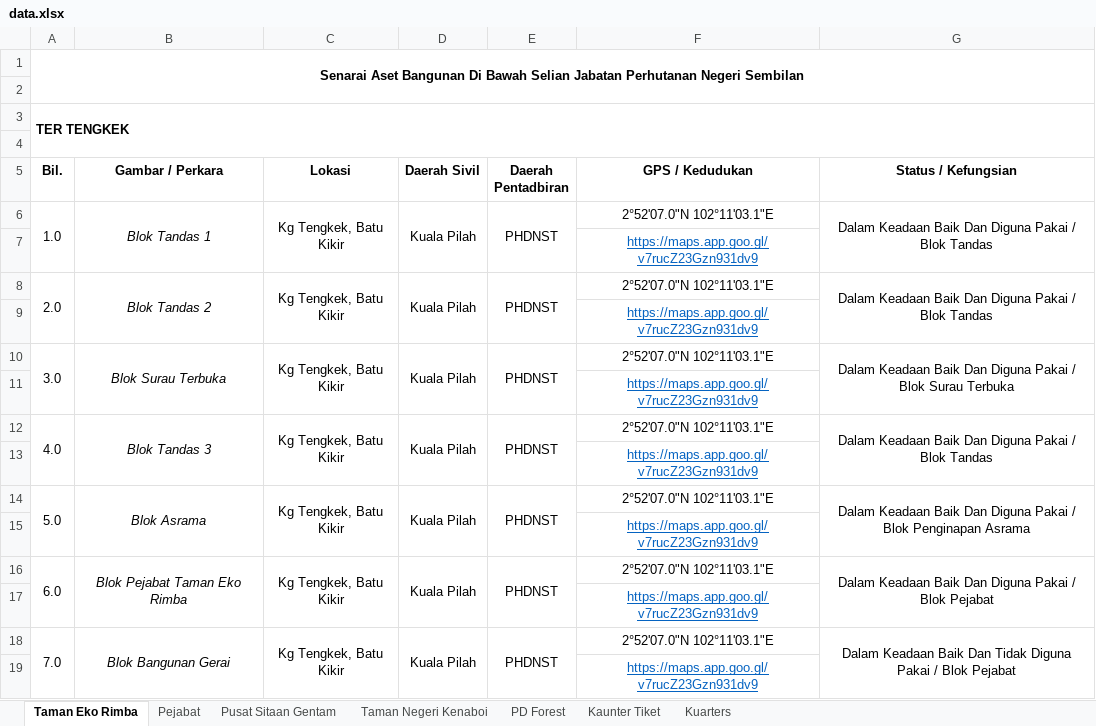
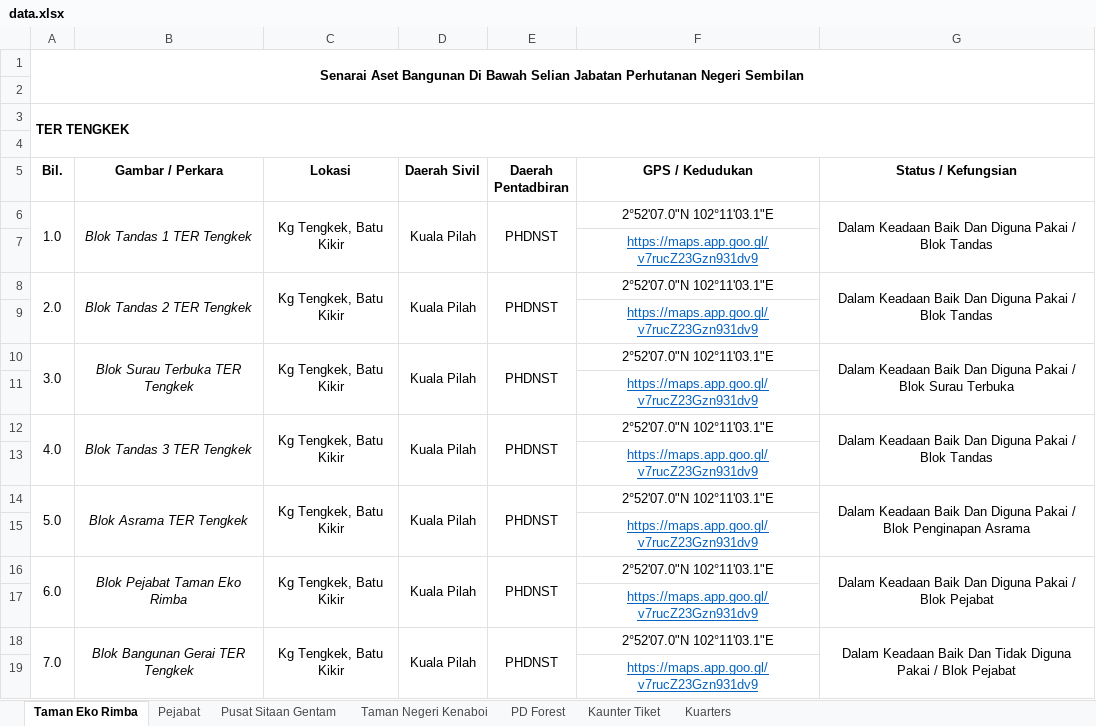
Before and after one commit to mohamadizwan-wq/Data-Aset-Bangunan-Jabatan-Perhutanan, an Excel workbook: data.xlsx, sheet Taman Eko Rimba, drawn as a sheet; values as stored, in another font and other column widths than the file's, no borders; the diff names each change by its address in the sheet, - before the commit and + after, or states it on an @@ line.

```diff
--- a/data.xlsx (sheet Taman Eko Rimba)
+++ b/data.xlsx (sheet Taman Eko Rimba)
-B6 (Gambar / Perkara): Blok Tandas 1
+B6 (Gambar / Perkara): Blok Tandas 1 TER Tengkek
-B8 (Gambar / Perkara): Blok Tandas 2
+B8 (Gambar / Perkara): Blok Tandas 2 TER Tengkek
-B10 (Gambar / Perkara): Blok Surau Terbuka
+B10 (Gambar / Perkara): Blok Surau Terbuka TER Tengkek
-B12 (Gambar / Perkara): Blok Tandas 3
+B12 (Gambar / Perkara): Blok Tandas 3 TER Tengkek
-B14 (Gambar / Perkara): Blok Asrama
+B14 (Gambar / Perkara): Blok Asrama TER Tengkek
-B18 (Gambar / Perkara): Blok Bangunan Gerai
+B18 (Gambar / Perkara): Blok Bangunan Gerai TER Tengkek
```
Also changed, not shown: sheet Taman Negeri Kenaboi, sheet PD Forest, sheet Pejabat, sheet Kaunter Tiket.
